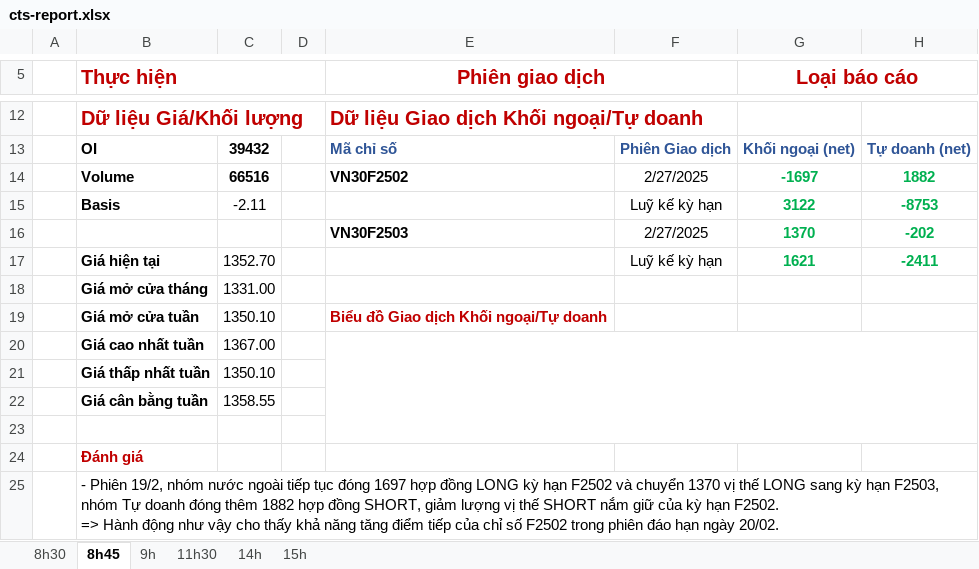
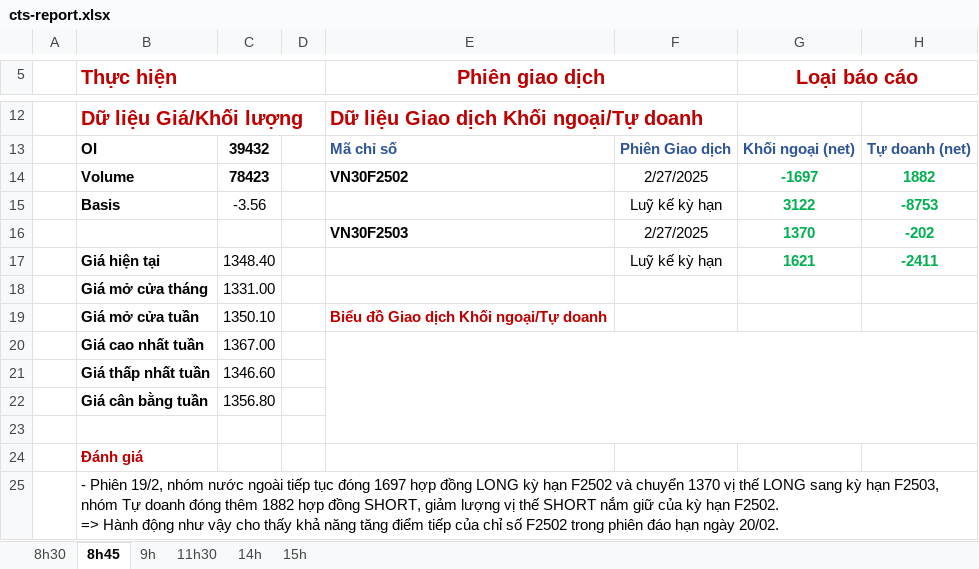
Before and after one commit to twan507/t2m-pycode, an Excel workbook: cts-report-data/cts-report.xlsx, sheet 8h45, drawn as a sheet; only a part is shown, gaps mark what is left out; values as stored, in another font and other column widths than the file's, no borders; charts and pictures and conditional formats not drawn; the diff names each change by its address in the sheet, - before the commit and + after, or states it on an @@ line.

```diff
--- a/cts-report-data/cts-report.xlsx (sheet 8h45)
+++ b/cts-report-data/cts-report.xlsx (sheet 8h45)
-C14: 66516
+C14: 78423
-C15: -2.11
+C15: -3.56
-C17: 1352.70
+C17: 1348.40
-C21: 1350.10
+C21: 1346.60
-C22: 1358.55
+C22: 1356.80
```
Also changed, not shown: sheet 15h, sheet 11h30, sheet 8h30, formulas that keep their value, charts or pictures, 4 other files.
